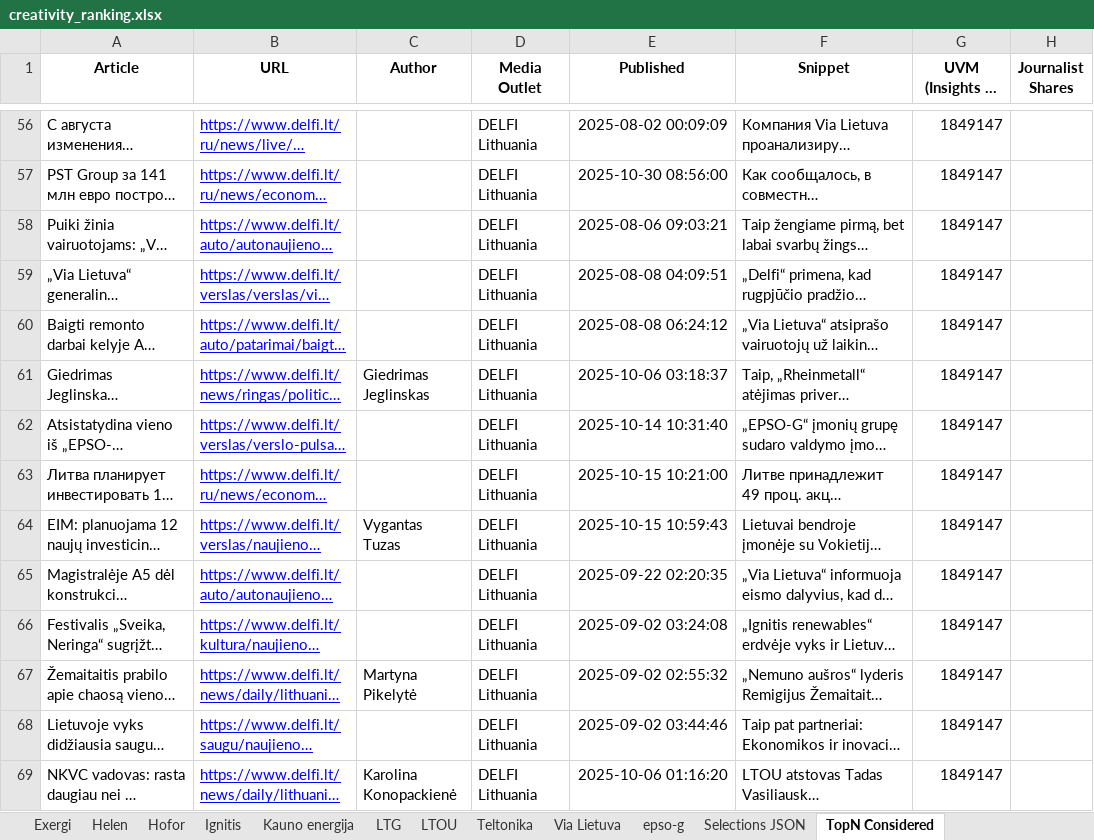
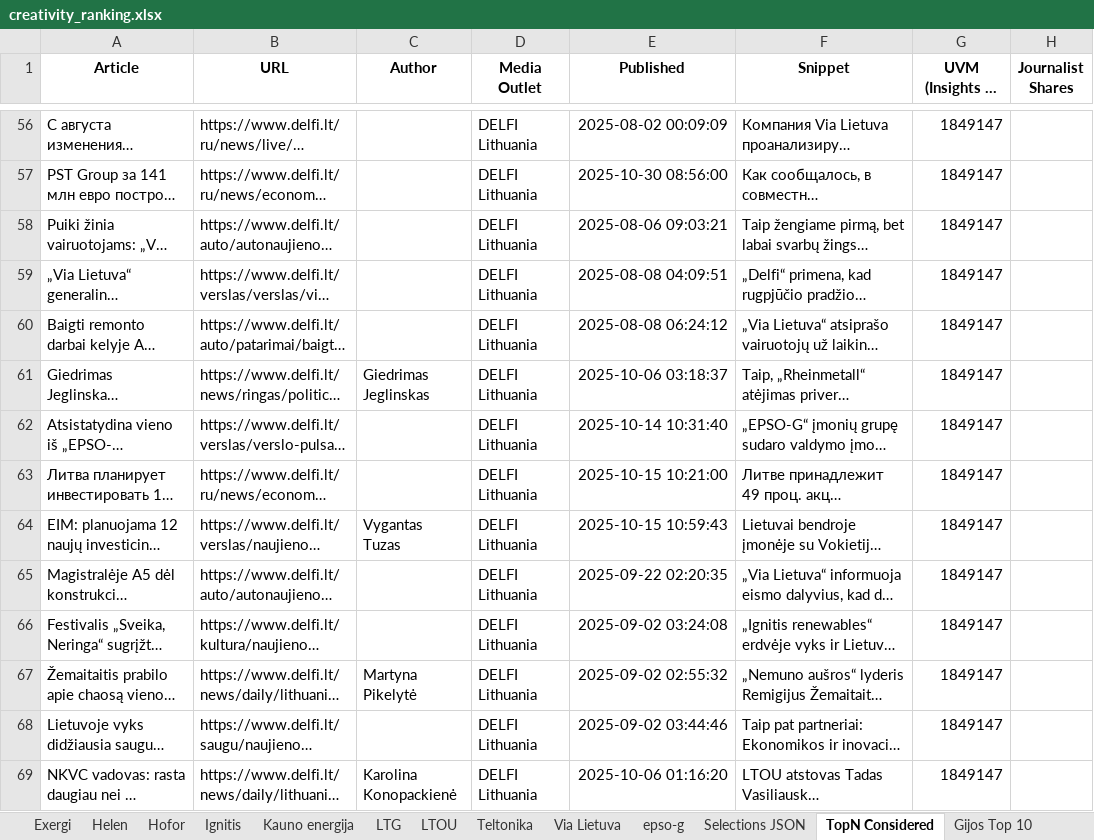
Before and after one commit to tomhorwitzsynthesis/gijos-testing, an Excel workbook: data/creativity/pr/creativity_ranking.xlsx, sheet TopN Considered, drawn as a sheet; only a part is shown, gaps mark what is left out; long unchanged cells end in …; values as stored, in another font and other column widths than the file's, no borders; the diff covers the shown part only; the diff names each change by its address in the sheet, - before the commit and + after, or states it on an @@ line.

```diff
--- a/data/creativity/pr/creativity_ranking.xlsx (sheet TopN Considered)
+++ b/data/creativity/pr/creativity_ranking.xlsx (sheet TopN Considered)
+sheet tab: Gijos Top 10
@@ B56:B69 underline: on → off, text colour: #0000FF → black @@
```
Also changed, not shown: cell formats elsewhere in this sheet, sheet Overall Ranking, data/creativity/ads/creativity_ranking.xlsx, data/creativity/social_media/creativity_ranking.xlsx, 54 other files.
